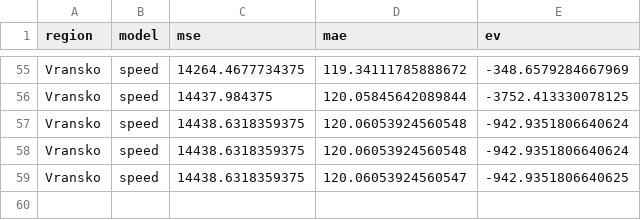
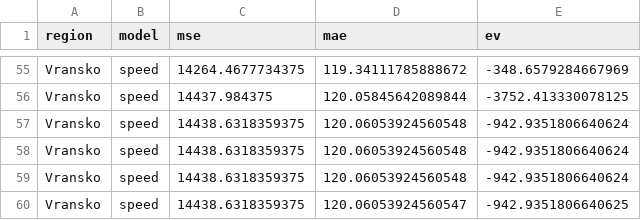
Before and after one commit to ChiefPatrik/trafficPredictions, a CSV file: reports/Vransko/speed_evaluation_report.csv, drawn as a sheet; only a part is shown, gaps mark what is left out.

```diff
--- a/reports/Vransko/speed_evaluation_report.csv
+++ b/reports/Vransko/speed_evaluation_report.csv
@@ -58,2 +58,3 @@ Vransko,speed,14438.6318359375,120.06053924560548,-942.9351806640624
 Vransko,speed,14438.6318359375,120.06053924560548,-942.9351806640624
+Vransko,speed,14438.6318359375,120.06053924560548,-942.9351806640624
 Vransko,speed,14438.6318359375,120.06053924560547,-942.9351806640625
```
Also changed, not shown: reports/Kozina/cars_evaluation_report.csv, reports/Kozina/speed_evaluation_report.csv, 11 other files.
